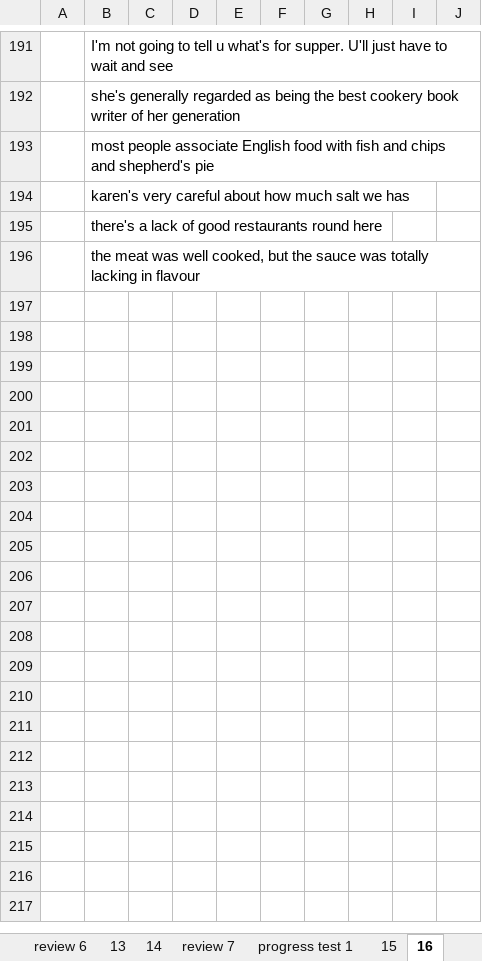
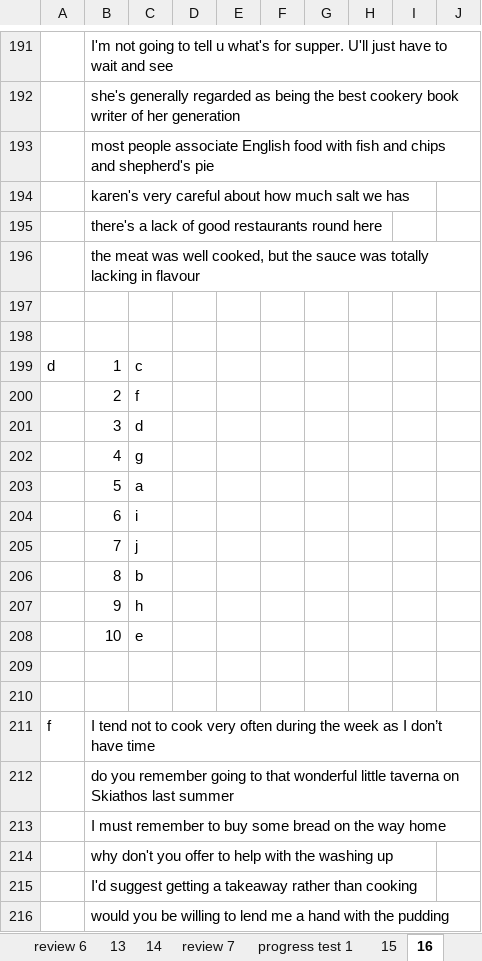
Before and after one commit to thaidh-dev/Engrisk, an Excel workbook: MinhAnh/b2/b2.xlsm, sheet 16, drawn as a sheet; only a part is shown, gaps mark what is left out; values as stored, in another font and other column widths than the file's, no borders; the diff names each change by its address in the sheet, - before the commit and + after, or states it on an @@ line.

Commit message:
14-11-2022 22:02:07

```diff
--- a/MinhAnh/b2/b2.xlsm (sheet 16)
+++ b/MinhAnh/b2/b2.xlsm (sheet 16)
+row 197: (empty)
+row 198: (empty)
+row 199: d | 1 | c
+row 200:  | 2 | f
+row 201:  | 3 | d
+row 202:  | 4 | g
+row 203:  | 5 | a
+row 204:  | 6 | i
+row 205:  | 7 | j
+row 206:  | 8 | b
+row 207:  | 9 | h
+row 208:  | 10 | e
+row 209: (empty)
+row 210: (empty)
+row 211: f | I tend not to cook very often during the week as I don’t have time
+row 212:  | do you remember going to that wonderful little taverna on Skiathos last summer
+row 213:  | I must remember to buy some bread on the way home
+row 214:  | why don't you offer to help with the washing up
+row 215:  | I'd suggest getting a takeaway rather than cooking
+row 216:  | would you be willing to lend me a hand with the pudding
```
